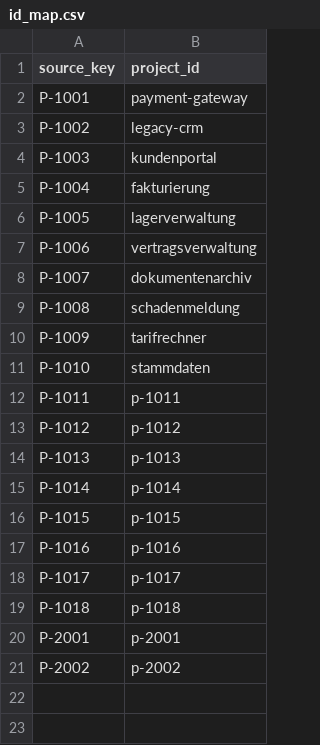
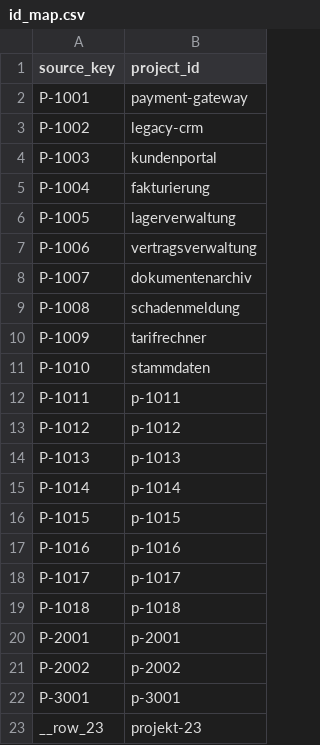
Before and after one commit to ludwigprager/continuum, a CSV file: import/id_map.csv, drawn as a sheet; the diff names each change by its address in the sheet, - before the commit and + after, or states it on an @@ line.

```diff
--- a/import/id_map.csv
+++ b/import/id_map.csv
+row 22: P-3001 | p-3001
+row 23: __row_23 | projekt-23
```
Also changed, not shown: 18 other files.
